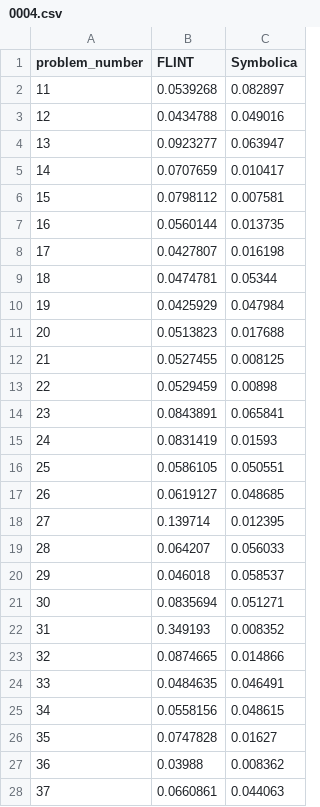
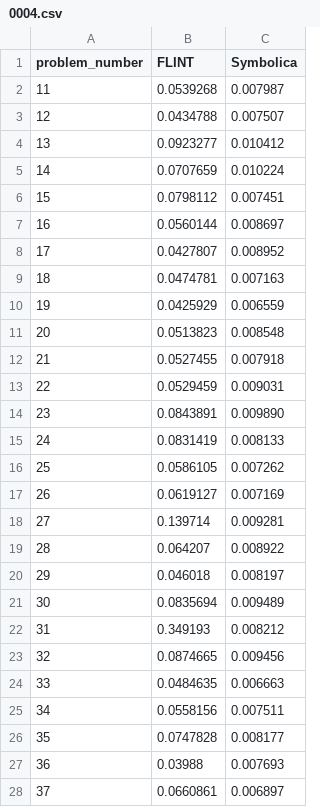
Before and after one commit to symbolica-dev/symbolica, a CSV file: benchmark-results/polybench-0.4.3-current/05/0004.csv, drawn as a sheet; only a part is shown; the diff covers the shown part only.

```diff
--- a/benchmark-results/polybench-0.4.3-current/05/0004.csv
+++ b/benchmark-results/polybench-0.4.3-current/05/0004.csv
@@ -1,28 +1,28 @@
 problem_number,FLINT,Symbolica
-11,0.0539268,0.082897
-12,0.0434788,0.049016
-13,0.0923277,0.063947
-14,0.0707659,0.010417
-15,0.0798112,0.007581
-16,0.0560144,0.013735
-17,0.0427807,0.016198
-18,0.0474781,0.05344
-19,0.0425929,0.047984
-20,0.0513823,0.017688
-21,0.0527455,0.008125
-22,0.0529459,0.00898
-23,0.0843891,0.065841
-24,0.0831419,0.01593
-25,0.0586105,0.050551
-26,0.0619127,0.048685
-27,0.139714,0.012395
-28,0.064207,0.056033
-29,0.046018,0.058537
-30,0.0835694,0.051271
-31,0.349193,0.008352
-32,0.0874665,0.014866
-33,0.0484635,0.046491
-34,0.0558156,0.048615
-35,0.0747828,0.01627
-36,0.03988,0.008362
-37,0.0660861,0.044063
+11,0.0539268,0.007987
+12,0.0434788,0.007507
+13,0.0923277,0.010412
+14,0.0707659,0.010224
+15,0.0798112,0.007451
+16,0.0560144,0.008697
+17,0.0427807,0.008952
+18,0.0474781,0.007163
+19,0.0425929,0.006559
+20,0.0513823,0.008548
+21,0.0527455,0.007918
+22,0.0529459,0.009031
+23,0.0843891,0.009890
+24,0.0831419,0.008133
+25,0.0586105,0.007262
+26,0.0619127,0.007169
+27,0.139714,0.009281
+28,0.064207,0.008922
+29,0.046018,0.008197
+30,0.0835694,0.009489
+31,0.349193,0.008212
+32,0.0874665,0.009456
+33,0.0484635,0.006663
+34,0.0558156,0.007511
+35,0.0747828,0.008177
+36,0.03988,0.007693
+37,0.0660861,0.006897
```
Also changed, not shown: 173 edited cells elsewhere in this file, benchmark-results/polybench-0.4.3-current/05/0001.csv, benchmark-results/polybench-0.4.3-current/05/0007.csv, 47 other files.
